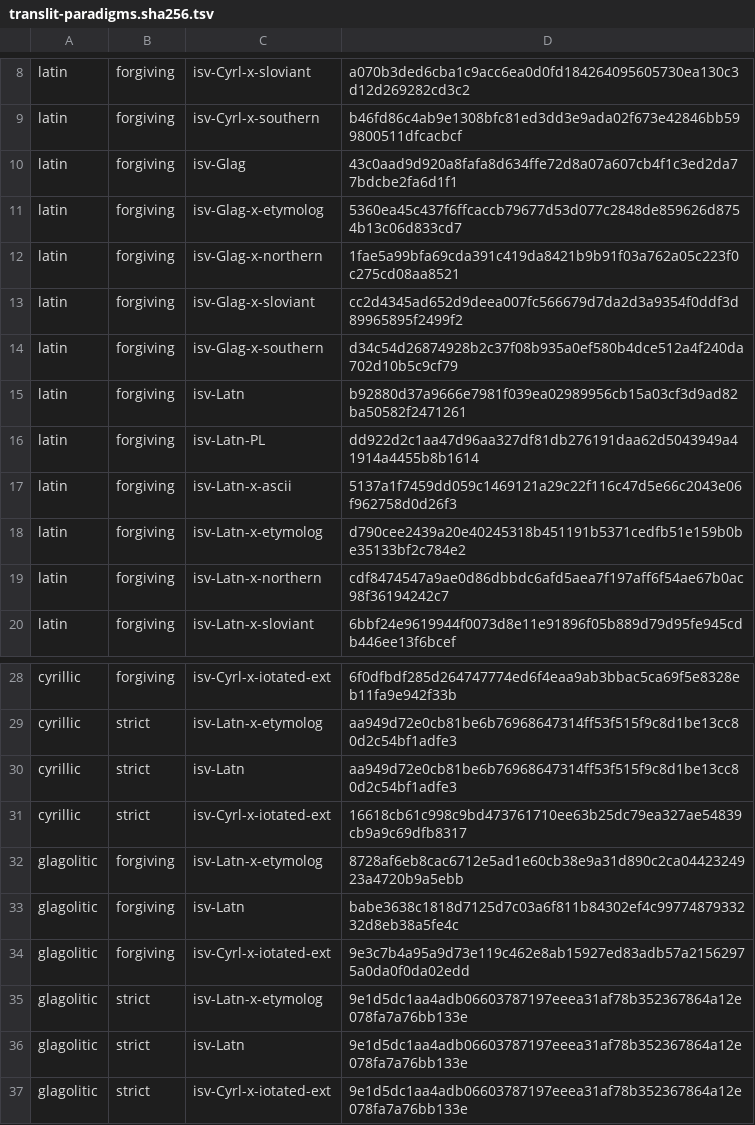
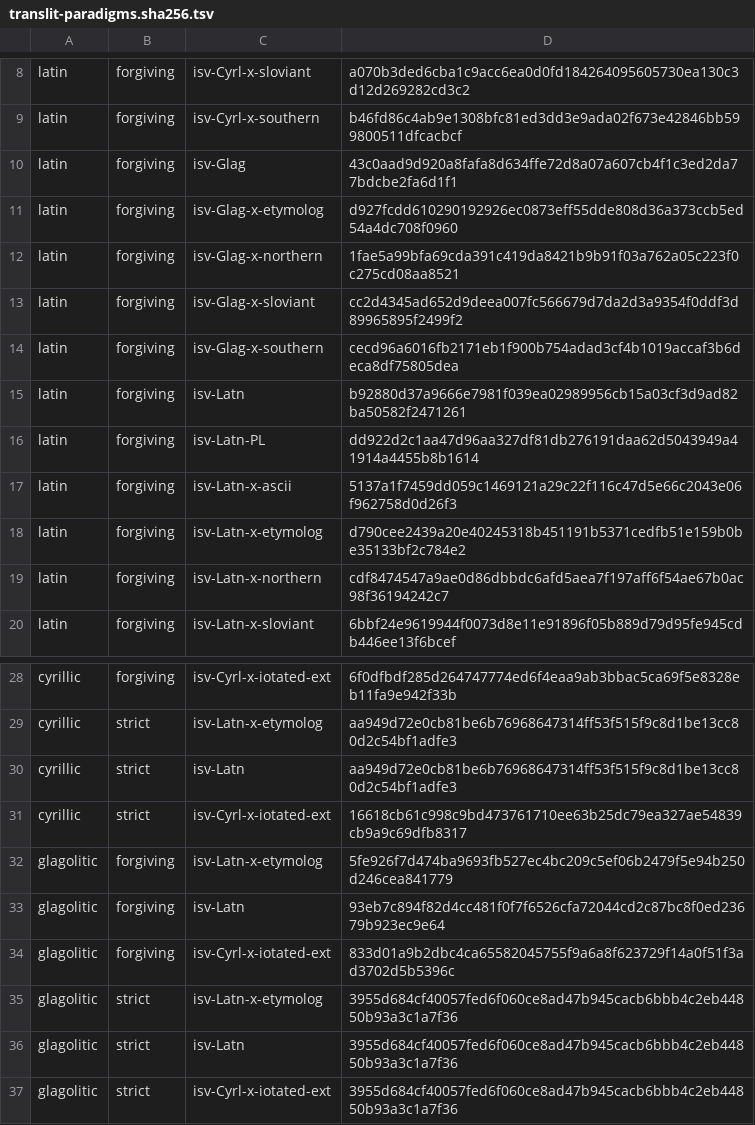
Before and after one commit to medzuslovjansky/js-utils, a TSV file: tools/dump/__fixtures__/translit-paradigms.sha256.tsv, drawn as a sheet; only a part is shown, gaps mark what is left out.

Commit message:
ci: run the tests of tools/* and refresh their stale snapshots (#103)
* ci: run the tests of tools/dump and tools/stembench

CI runs yarn test:coverage, and a workspace without that script is skipped by yarn workspaces
foreach. These two had only test, so their tests never ran in CI.

* test(dump): refresh the golden snapshots

The committed snapshots were last written in #96 on a stack that was later
rebased, and CI never ran these tests, so nothing reported them going stale.
Regenerated from main; what moved them, by PR:

- #91: 112 lines of transliterations.tsv, 2 paradigm hashes
- #96: 315 more lines of transliterations.tsv, 4,037 of the Glagolitic
  file, 6 paradigm hashes
- #98: 184 lines of the Glagolitic file, all a yer after dz or t before a
  vowel, which now softens them as it already did at the end of a word

```diff
--- a/tools/dump/__fixtures__/translit-paradigms.sha256.tsv
+++ b/tools/dump/__fixtures__/translit-paradigms.sha256.tsv
@@ -10,6 +10,6 @@ latin	forgiving	isv-Cyrl-x-southern	b46fd86c4ab9e1308bfc81ed3dd3e9ada02f673e4284
 latin	forgiving	isv-Glag	43c0aad9d920a8fafa8d634ffe72d8a07a607cb4f1c3ed2da77bdcbe2fa6d1f1
-latin	forgiving	isv-Glag-x-etymolog	5360ea45c437f6ffcaccb79677d53d077c2848de859626d8754b13c06d833cd7
+latin	forgiving	isv-Glag-x-etymolog	d927fcdd610290192926ec0873eff55dde808d36a373ccb5ed54a4dc708f0960
 latin	forgiving	isv-Glag-x-northern	1fae5a99bfa69cda391c419da8421b9b91f03a762a05c223f0c275cd08aa8521
 latin	forgiving	isv-Glag-x-sloviant	cc2d4345ad652d9deea007fc566679d7da2d3a9354f0ddf3d89965895f2499f2
-latin	forgiving	isv-Glag-x-southern	d34c54d26874928b2c37f08b935a0ef580b4dce512a4f240da702d10b5c9cf79
+latin	forgiving	isv-Glag-x-southern	cecd96a6016fb2171eb1f900b754adad3cf4b1019accaf3b6deca8df75805dea
 latin	forgiving	isv-Latn	b92880d37a9666e7981f039ea02989956cb15a03cf3d9ad82ba50582f2471261
@@ -31,7 +31,7 @@ cyrillic	strict	isv-Latn	aa949d72e0cb81be6b76968647314ff53f515f9c8d1be13cc80d2c5
 cyrillic	strict	isv-Cyrl-x-iotated-ext	16618cb61c998c9bd473761710ee63b25dc79ea327ae54839cb9a9c69dfb8317
-glagolitic	forgiving	isv-Latn-x-etymolog	8728af6eb8cac6712e5ad1e60cb38e9a31d890c2ca0442324923a4720b9a5ebb
-glagolitic	forgiving	isv-Latn	babe3638c1818d7125d7c03a6f811b84302ef4c9977487933232d8eb38a5fe4c
-glagolitic	forgiving	isv-Cyrl-x-iotated-ext	9e3c7b4a95a9d73e119c462e8ab15927ed83adb57a21562975a0da0f0da02edd
-glagolitic	strict	isv-Latn-x-etymolog	9e1d5dc1aa4adb06603787197eeea31af78b352367864a12e078fa7a76bb133e
-glagolitic	strict	isv-Latn	9e1d5dc1aa4adb06603787197eeea31af78b352367864a12e078fa7a76bb133e
-glagolitic	strict	isv-Cyrl-x-iotated-ext	9e1d5dc1aa4adb06603787197eeea31af78b352367864a12e078fa7a76bb133e
+glagolitic	forgiving	isv-Latn-x-etymolog	5fe926f7d474ba9693fb527ec4bc209c5ef06b2479f5e94b250d246cea841779
+glagolitic	forgiving	isv-Latn	93eb7c894f82d4cc481f0f7f6526cfa72044cd2c87bc8f0ed23679b923ec9e64
+glagolitic	forgiving	isv-Cyrl-x-iotated-ext	833d01a9b2dbc4ca65582045755f9a6a8f623729f14a0f51f3ad3702d5b5396c
+glagolitic	strict	isv-Latn-x-etymolog	3955d684cf40057fed6f060ce8ad47b945cacb6bbb4c2eb44850b93a3c1a7f36
+glagolitic	strict	isv-Latn	3955d684cf40057fed6f060ce8ad47b945cacb6bbb4c2eb44850b93a3c1a7f36
+glagolitic	strict	isv-Cyrl-x-iotated-ext	3955d684cf40057fed6f060ce8ad47b945cacb6bbb4c2eb44850b93a3c1a7f36
```
Also changed, not shown: 4 other files.
